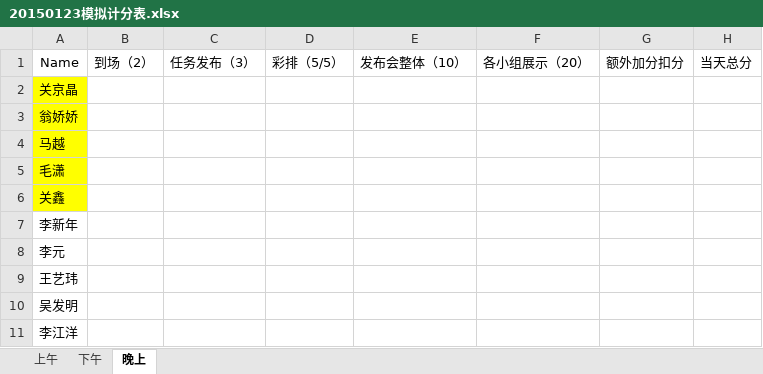
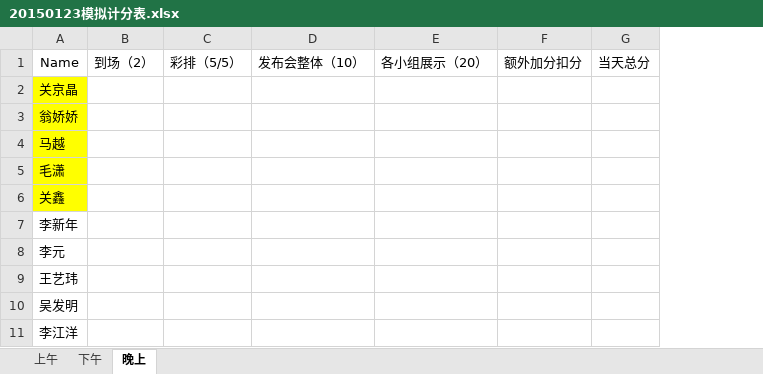
Before and after one commit to lanvana/2015-Tsinghua-XLP-CDT, an Excel workbook: Docs/计分组/20150123模拟计分表.xlsx, sheet 晚上, drawn as a sheet; values as stored, in another font and other column widths than the file's, no borders; the diff names each change by its address in the sheet, - before the commit and + after, or states it on an @@ line.

```diff
--- a/Docs/计分组/20150123模拟计分表.xlsx (sheet 晚上)
+++ b/Docs/计分组/20150123模拟计分表.xlsx (sheet 晚上)
-column C, row 1: 任务发布（3）
```
Also changed, not shown: Admin/20150123挑战方模拟行程.xlsx, 4 other files.
